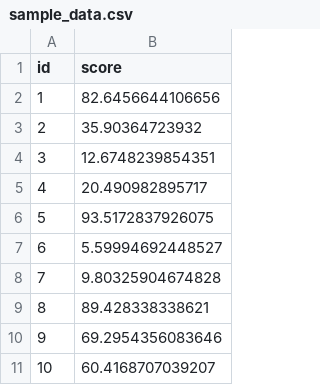
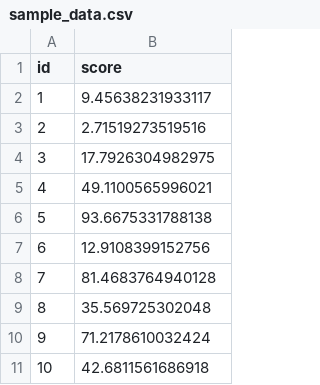
Before and after one commit to MengqiChenMC/ST117_Lab_notes, a CSV file: sample_data.csv, drawn as a sheet.

```diff
--- a/sample_data.csv
+++ b/sample_data.csv
@@ -1,11 +1,11 @@
 "id","score"
-1,82.6456644106656
-2,35.90364723932
-3,12.6748239854351
-4,20.490982895717
-5,93.5172837926075
-6,5.59994692448527
-7,9.80325904674828
-8,89.428338338621
-9,69.2954356083646
-10,60.4168707039207
+1,9.45638231933117
+2,2.71519273519516
+3,17.7926304982975
+4,49.1100565996021
+5,93.6675331788138
+6,12.9108399152756
+7,81.4683764940128
+8,35.569725302048
+9,71.2178610032424
+10,42.6811561686918
```
Also changed, not shown: 2 other files.
